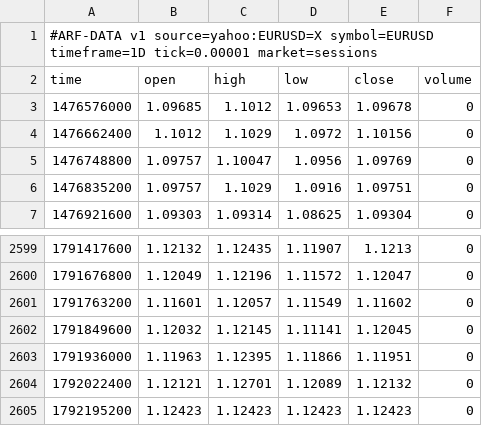
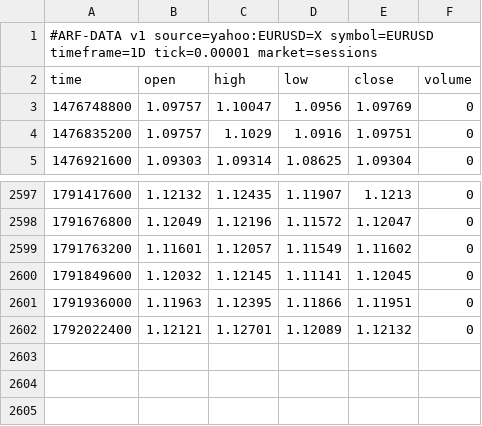
Before and after one commit to Dezmortual/Claude-, a CSV file: arf-os-studio/platform/data/EURUSD_1D.csv, drawn as a sheet; only a part is shown, gaps mark what is left out.

```diff
--- a/arf-os-studio/platform/data/EURUSD_1D.csv
+++ b/arf-os-studio/platform/data/EURUSD_1D.csv
@@ -2,4 +2,2 @@
 time,open,high,low,close,volume
-1476576000,1.09685,1.1012,1.09653,1.09678,0
-1476662400,1.1012,1.1029,1.0972,1.10156,0
 1476748800,1.09757,1.10047,1.0956,1.09769,0
@@ -2604,2 +2602 @@ time,open,high,low,close,volume
 1792022400,1.12121,1.12701,1.12089,1.12132,0
-1792195200,1.12423,1.12423,1.12423,1.12423,0
```
Also changed, not shown: arf-os-studio/platform/data/AUDUSD_240.csv, arf-os-studio/platform/data/AUDUSD_60.csv, 52 other files.
